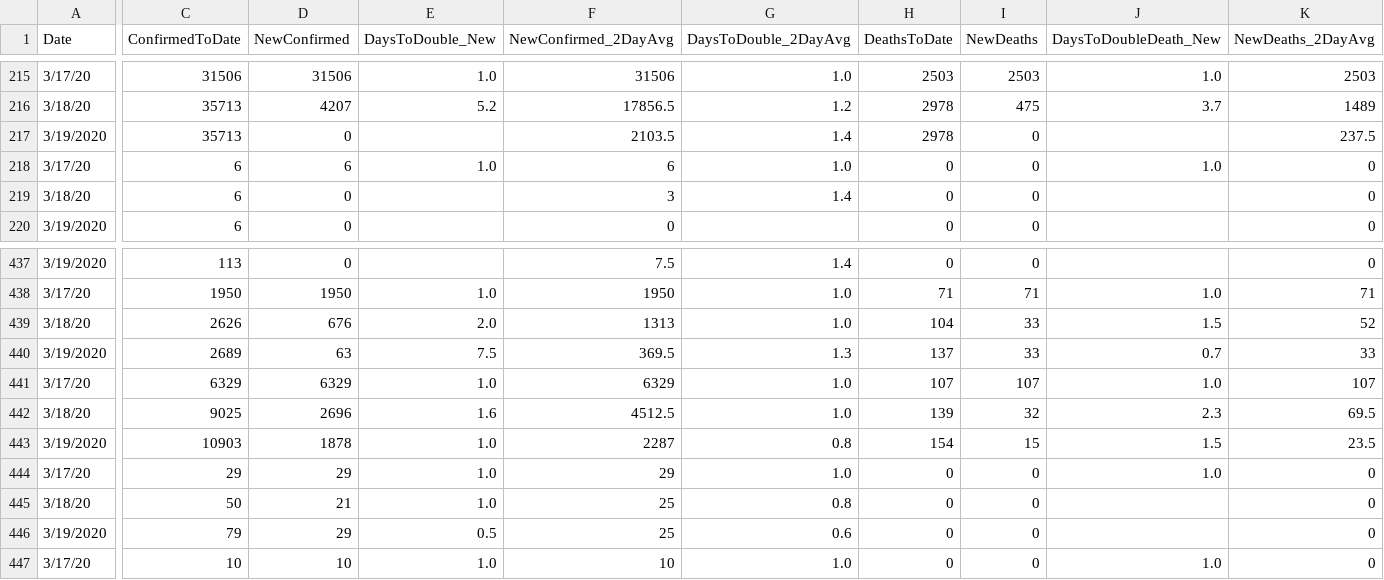
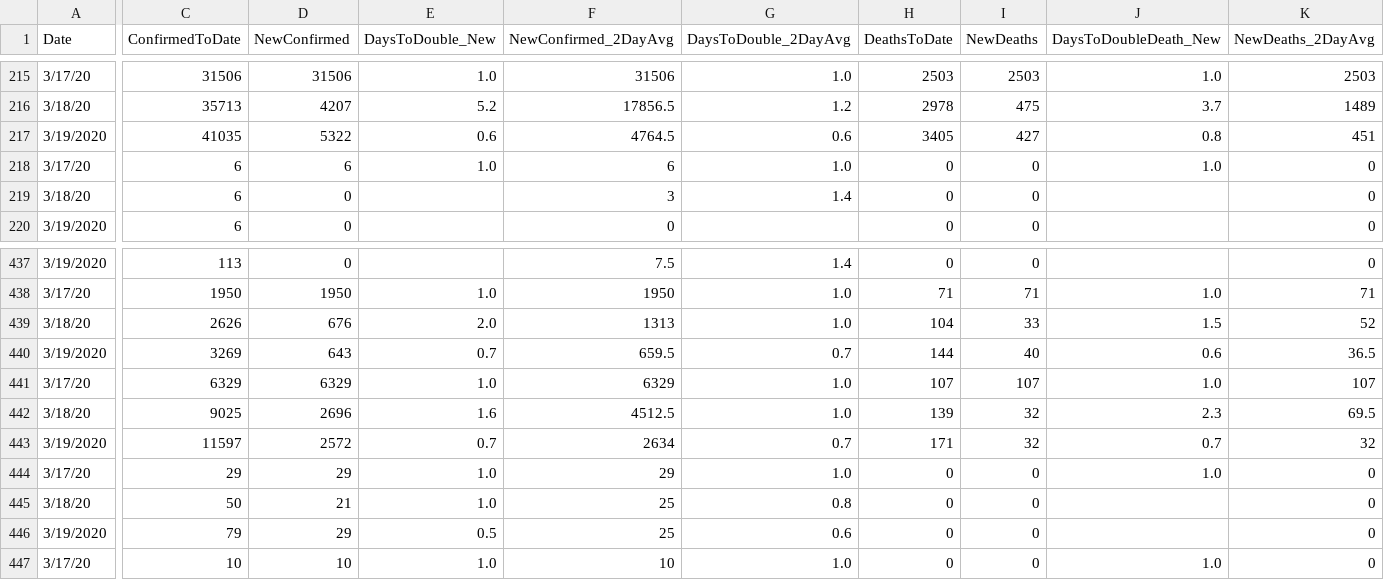
Before and after one commit to jagsfan82/Covid19-WebScrape-Plus, a CSV file: csv_dump/bno_country_plus.csv, drawn as a sheet; only a part is shown, gaps mark what is left out; the diff covers the shown part only; the diff names each change by its address in the sheet, - before the commit and + after, or states it on an @@ line.

```diff
--- a/csv_dump/bno_country_plus.csv
+++ b/csv_dump/bno_country_plus.csv
-C217 (ConfirmedToDate): 35713
+C217 (ConfirmedToDate): 41035
-D217 (NewConfirmed): 0
+D217 (NewConfirmed): 5322
-E217 (DaysToDouble_New): (empty)
+E217 (DaysToDouble_New): 0.6
-F217 (NewConfirmed_2DayAvg): 2103.5
+F217 (NewConfirmed_2DayAvg): 4764.5
-G217 (DaysToDouble_2DayAvg): 1.4
+G217 (DaysToDouble_2DayAvg): 0.6
-H217 (DeathsToDate): 2978
+H217 (DeathsToDate): 3405
-I217 (NewDeaths): 0
+I217 (NewDeaths): 427
-J217 (DaysToDoubleDeath_New): (empty)
+J217 (DaysToDoubleDeath_New): 0.8
-K217 (NewDeaths_2DayAvg): 237.5
+K217 (NewDeaths_2DayAvg): 451
-C440 (ConfirmedToDate): 2689
+C440 (ConfirmedToDate): 3269
-D440 (NewConfirmed): 63
+D440 (NewConfirmed): 643
-E440 (DaysToDouble_New): 7.5
+E440 (DaysToDouble_New): 0.7
-F440 (NewConfirmed_2DayAvg): 369.5
+F440 (NewConfirmed_2DayAvg): 659.5
-G440 (DaysToDouble_2DayAvg): 1.3
+G440 (DaysToDouble_2DayAvg): 0.7
-H440 (DeathsToDate): 137
+H440 (DeathsToDate): 144
-I440 (NewDeaths): 33
+I440 (NewDeaths): 40
-J440 (DaysToDoubleDeath_New): 0.7
+J440 (DaysToDoubleDeath_New): 0.6
-K440 (NewDeaths_2DayAvg): 33
+K440 (NewDeaths_2DayAvg): 36.5
-C443 (ConfirmedToDate): 10903
+C443 (ConfirmedToDate): 11597
-D443 (NewConfirmed): 1878
+D443 (NewConfirmed): 2572
-E443 (DaysToDouble_New): 1.0
+E443 (DaysToDouble_New): 0.7
-F443 (NewConfirmed_2DayAvg): 2287
+F443 (NewConfirmed_2DayAvg): 2634
-G443 (DaysToDouble_2DayAvg): 0.8
+G443 (DaysToDouble_2DayAvg): 0.7
-H443 (DeathsToDate): 154
+H443 (DeathsToDate): 171
-I443 (NewDeaths): 15
+I443 (NewDeaths): 32
-J443 (DaysToDoubleDeath_New): 1.5
+J443 (DaysToDoubleDeath_New): 0.7
-K443 (NewDeaths_2DayAvg): 23.5
+K443 (NewDeaths_2DayAvg): 32
```
Also changed, not shown: 34 edited cells elsewhere in this file, csv_dump/wiki_countries_plus.csv, csv_dump/wiki_us_plus.csv, 13 other files.
